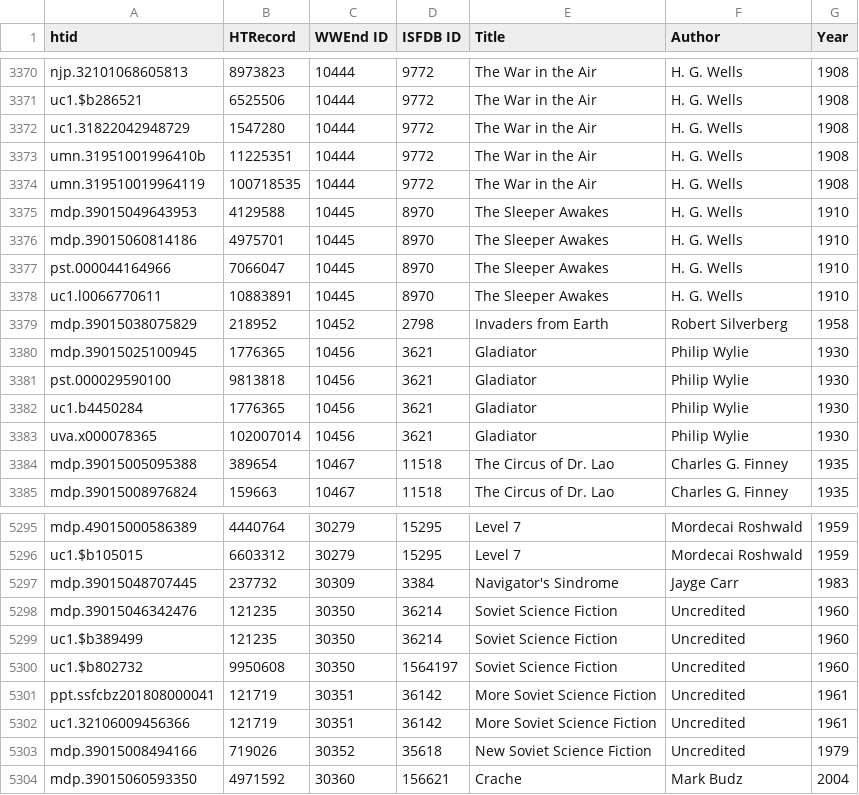
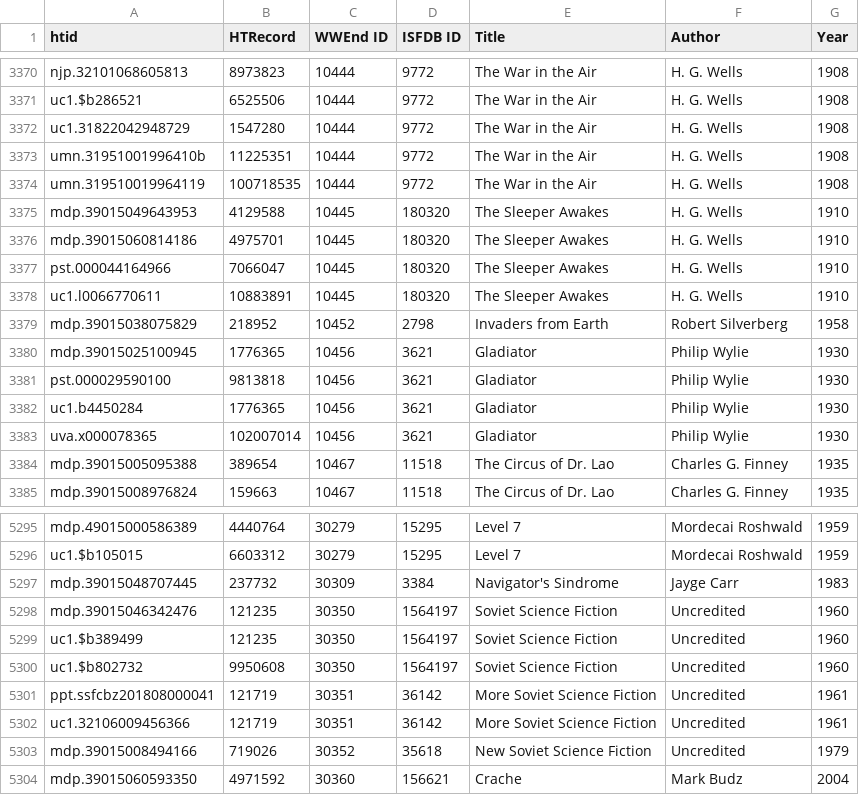
Before and after one commit to laurejt/sf-in-hathitrust, a TSV file: english_sf.tsv, drawn as a sheet; only a part is shown, gaps mark what is left out.

Commit message:
Corrected a couple more ISFDB IDs

```diff
--- a/english_sf.tsv
+++ b/english_sf.tsv
@@ -3374,6 +3374,6 @@ umn.31951001996410b	11225351	10444	9772	The War in the Air	H. G. Wells	1908
 umn.319510019964119	100718535	10444	9772	The War in the Air	H. G. Wells	1908
-mdp.39015049643953	4129588	10445	8970	The Sleeper Awakes	H. G. Wells	1910
-mdp.39015060814186	4975701	10445	8970	The Sleeper Awakes	H. G. Wells	1910
-pst.000044164966	7066047	10445	8970	The Sleeper Awakes	H. G. Wells	1910
-uc1.l0066770611	10883891	10445	8970	The Sleeper Awakes	H. G. Wells	1910
+mdp.39015049643953	4129588	10445	180320	The Sleeper Awakes	H. G. Wells	1910
+mdp.39015060814186	4975701	10445	180320	The Sleeper Awakes	H. G. Wells	1910
+pst.000044164966	7066047	10445	180320	The Sleeper Awakes	H. G. Wells	1910
+uc1.l0066770611	10883891	10445	180320	The Sleeper Awakes	H. G. Wells	1910
 mdp.39015038075829	218952	10452	2798	Invaders from Earth	Robert Silverberg	1958
@@ -5297,4 +5297,4 @@ uc1.$b105015	6603312	30279	15295	Level 7	Mordecai Roshwald	1959
 mdp.39015048707445	237732	30309	3384	Navigator's Sindrome	Jayge Carr	1983
-mdp.39015046342476	121235	30350	36214	Soviet Science Fiction	Uncredited	1960
-uc1.$b389499	121235	30350	36214	Soviet Science Fiction	Uncredited	1960
+mdp.39015046342476	121235	30350	1564197	Soviet Science Fiction	Uncredited	1960
+uc1.$b389499	121235	30350	1564197	Soviet Science Fiction	Uncredited	1960
 uc1.$b802732	9950608	30350	1564197	Soviet Science Fiction	Uncredited	1960
```
